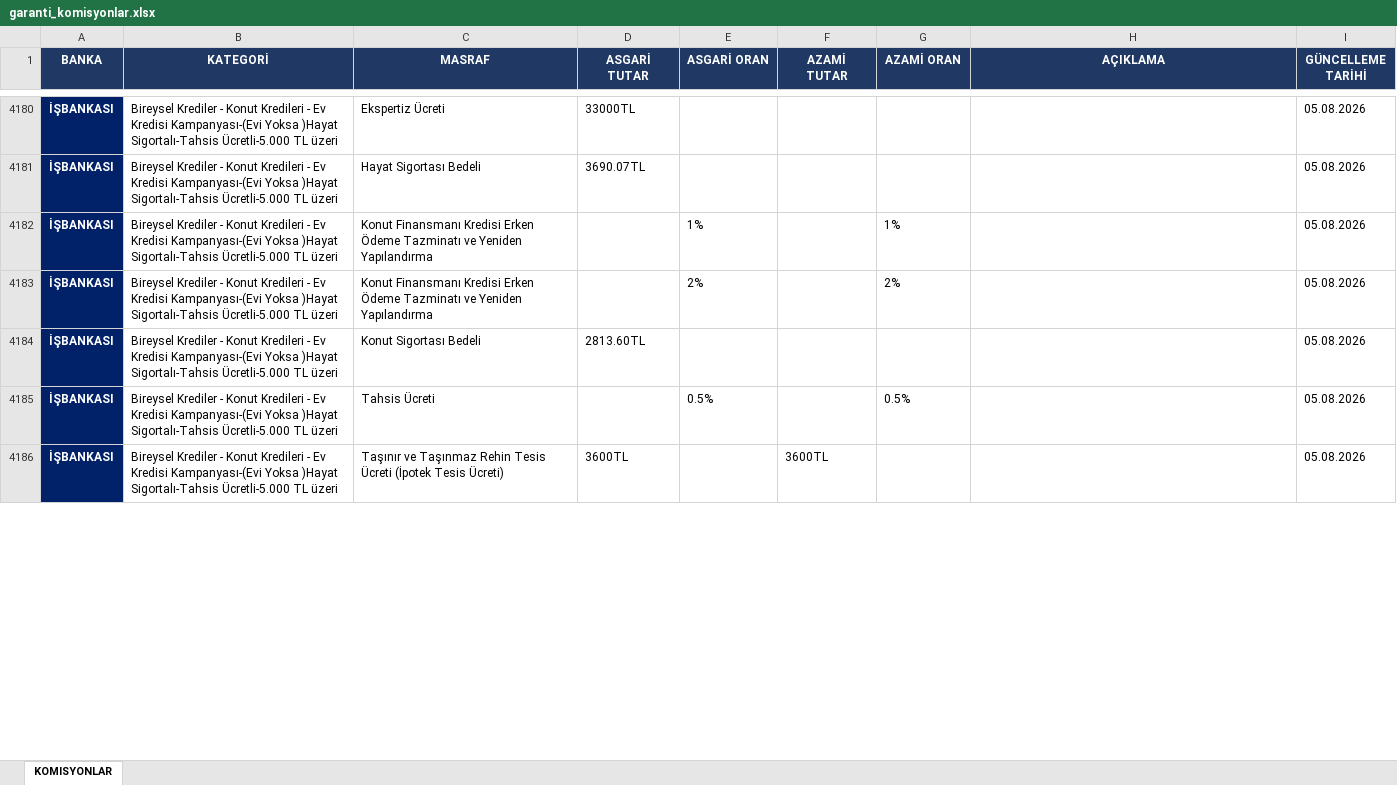
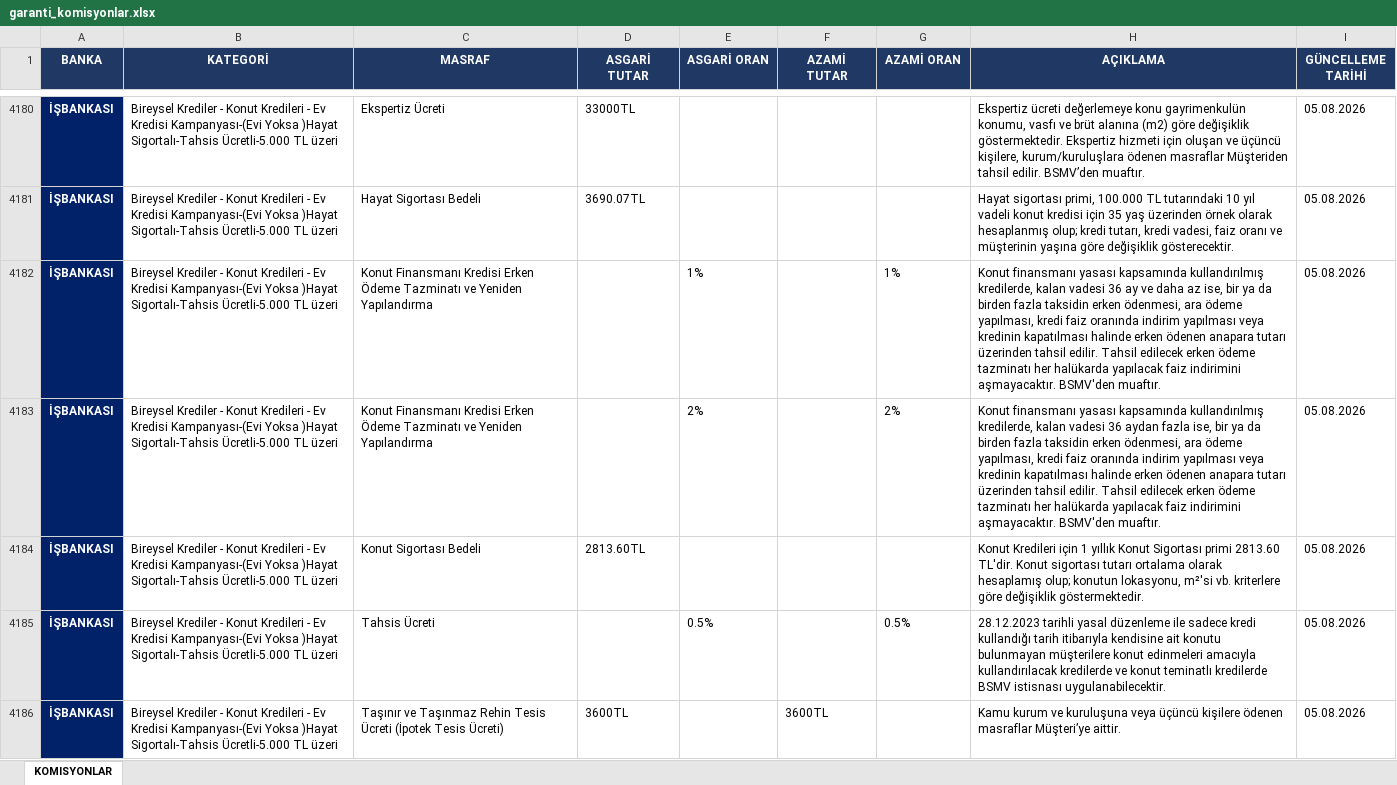
Before and after one commit to ozgeyamc/komisyon_analiz, an Excel workbook: garanti_komisyonlar.xlsx, sheet KOMISYONLAR, drawn as a sheet; only a part is shown, gaps mark what is left out; values as stored, in another font and other column widths than the file's, no borders; the diff covers the shown part only; the diff names each change by its address in the sheet, - before the commit and + after, or states it on an @@ line.

```diff
--- a/garanti_komisyonlar.xlsx (sheet KOMISYONLAR)
+++ b/garanti_komisyonlar.xlsx (sheet KOMISYONLAR)
-H4180 (AÇIKLAMA): (empty)
+H4180 (AÇIKLAMA): Ekspertiz ücreti değerlemeye konu gayrimenkulün konumu, vasfı ve brüt alanına (m2) göre değişiklik göstermektedir. Ekspertiz hizmeti için oluşan ve üçüncü kişilere, kurum/kuruluşlara ödenen masraflar Müşteriden tahsil edilir. BSMV’den muaftır.
-H4181 (AÇIKLAMA): (empty)
+H4181 (AÇIKLAMA): Hayat sigortası primi, 100.000 TL tutarındaki 10 yıl vadeli konut kredisi için 35 yaş üzerinden örnek olarak hesaplanmış olup; kredi tutarı, kredi vadesi, faiz oranı ve müşterinin yaşına göre değişiklik gösterecektir.
-H4182 (AÇIKLAMA): (empty)
+H4182 (AÇIKLAMA): Konut finansmanı yasası kapsamında kullandırılmış kredilerde, kalan vadesi 36 ay ve daha az ise, bir ya da birden fazla taksidin erken ödenmesi, ara ödeme yapılması, kredi faiz oranında indirim yapılması veya kredinin kapatılması halinde erken ödenen anapara tutarı üzerinden tahsil edilir. Tahsil edilecek erken ödeme tazminatı her halükarda yapılacak faiz indirimini aşmayacaktır. BSMV'den muaftır.
-H4183 (AÇIKLAMA): (empty)
+H4183 (AÇIKLAMA): Konut finansmanı yasası kapsamında kullandırılmış kredilerde, kalan vadesi 36 aydan fazla ise, bir ya da birden fazla taksidin erken ödenmesi, ara ödeme yapılması, kredi faiz oranında indirim yapılması veya kredinin kapatılması halinde erken ödenen anapara tutarı üzerinden tahsil edilir. Tahsil edilecek erken ödeme tazminatı her halükarda yapılacak faiz indirimini aşmayacaktır. BSMV'den muaftır.
-H4184 (AÇIKLAMA): (empty)
+H4184 (AÇIKLAMA): Konut Kredileri için 1 yıllık Konut Sigortası primi 2813.60 TL'dir. Konut sigortası tutarı ortalama olarak hesaplamış olup; konutun lokasyonu, m²'si vb. kriterlere göre değişiklik göstermektedir.
-H4185 (AÇIKLAMA): (empty)
+H4185 (AÇIKLAMA): 28.12.2023 tarihli yasal düzenleme ile sadece kredi kullandığı tarih itibarıyla kendisine ait konutu bulunmayan müşterilere konut edinmeleri amacıyla kullandırılacak kredilerde ve konut teminatlı kredilerde BSMV istisnası uygulanabilecektir.
-H4186 (AÇIKLAMA): (empty)
+H4186 (AÇIKLAMA): Kamu kurum ve kuruluşuna veya üçüncü kişilere ödenen masraflar Müşteri’ye aittir.
```
Also changed, not shown: 924 edited cells elsewhere in this sheet.
